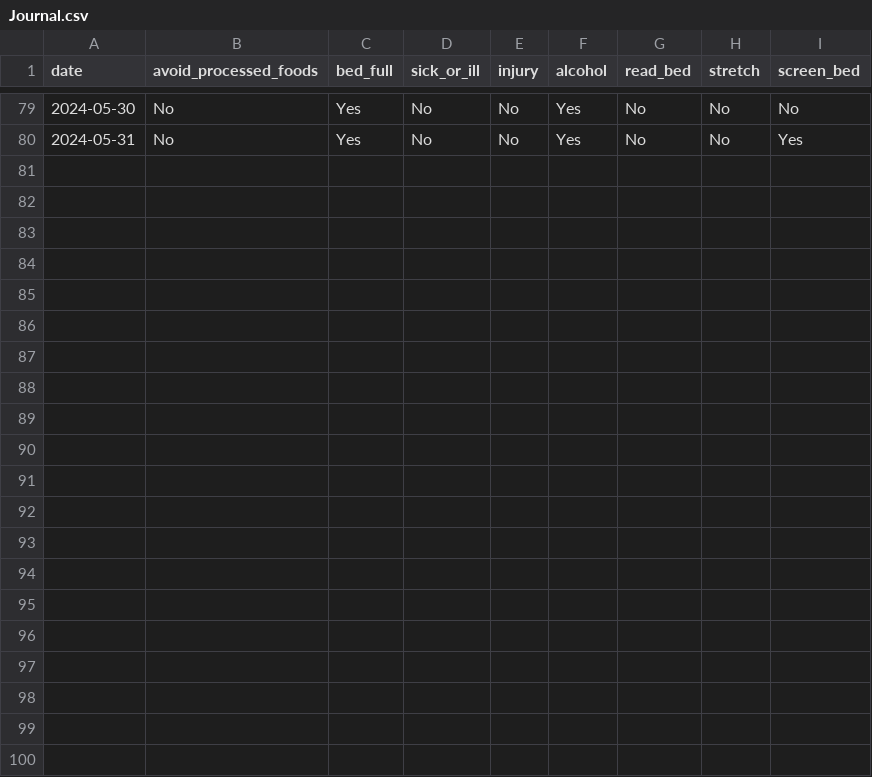
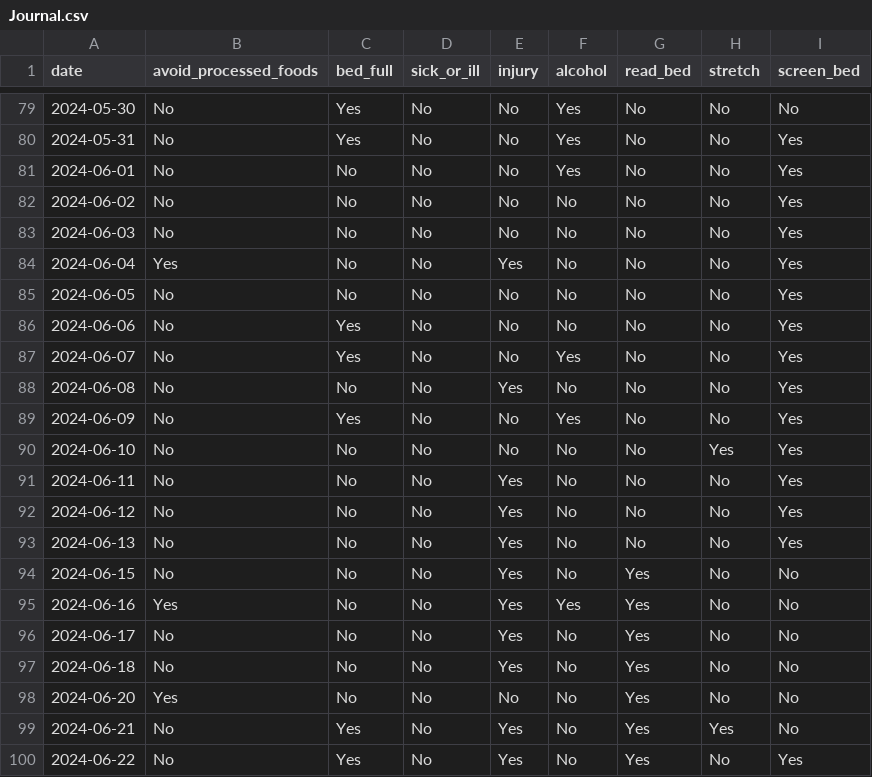
Before and after one commit to arequenai/Health-project, a CSV file: Data/Cleaned/Journal.csv, drawn as a sheet; only a part is shown, gaps mark what is left out; the diff names each change by its address in the sheet, - before the commit and + after, or states it on an @@ line.

```diff
--- a/Data/Cleaned/Journal.csv
+++ b/Data/Cleaned/Journal.csv
+row 81: 2024-06-01 | No | No | No | No | Yes | No | No | Yes
+row 82: 2024-06-02 | No | No | No | No | No | No | No | Yes
+row 83: 2024-06-03 | No | No | No | No | No | No | No | Yes
+row 84: 2024-06-04 | Yes | No | No | Yes | No | No | No | Yes
+row 85: 2024-06-05 | No | No | No | No | No | No | No | Yes
+row 86: 2024-06-06 | No | Yes | No | No | No | No | No | Yes
+row 87: 2024-06-07 | No | Yes | No | No | Yes | No | No | Yes
+row 88: 2024-06-08 | No | No | No | Yes | No | No | No | Yes
+row 89: 2024-06-09 | No | Yes | No | No | Yes | No | No | Yes
+row 90: 2024-06-10 | No | No | No | No | No | No | Yes | Yes
+row 91: 2024-06-11 | No | No | No | Yes | No | No | No | Yes
+row 92: 2024-06-12 | No | No | No | Yes | No | No | No | Yes
+row 93: 2024-06-13 | No | No | No | Yes | No | No | No | Yes
+row 94: 2024-06-15 | No | No | No | Yes | No | Yes | No | No
+row 95: 2024-06-16 | Yes | No | No | Yes | Yes | Yes | No | No
+row 96: 2024-06-17 | No | No | No | Yes | No | Yes | No | No
+row 97: 2024-06-18 | No | No | No | Yes | No | Yes | No | No
+row 98: 2024-06-20 | Yes | No | No | No | No | Yes | No | No
+row 99: 2024-06-21 | No | Yes | No | Yes | No | Yes | Yes | No
+row 100: 2024-06-22 | No | Yes | No | Yes | No | Yes | No | Yes
```
Also changed, not shown: Data/Cleaned/Garmin_daily.csv, Data/Cleaned/Glucose_daily.csv, 14 other files.
